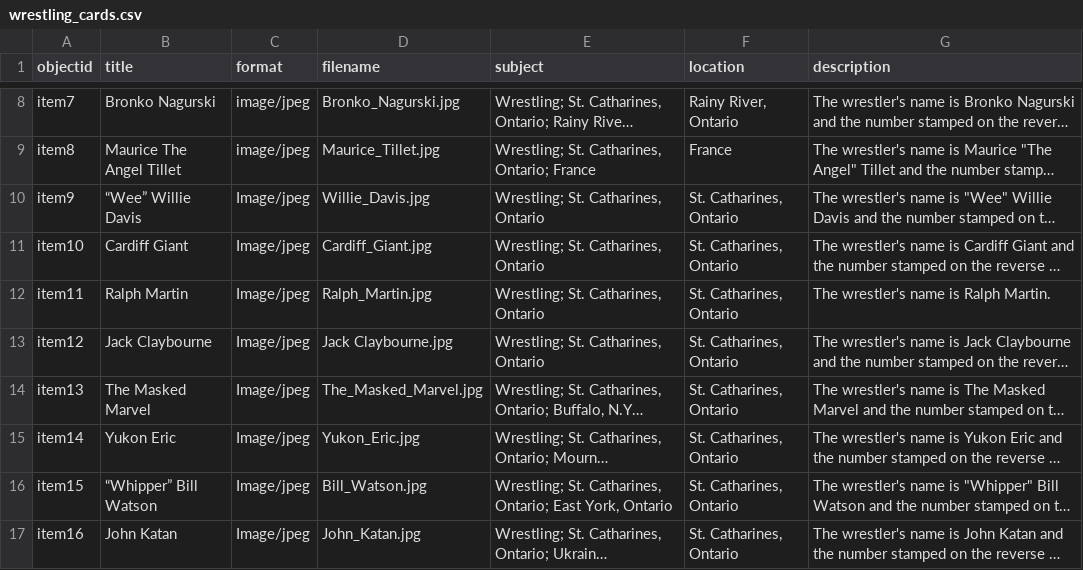
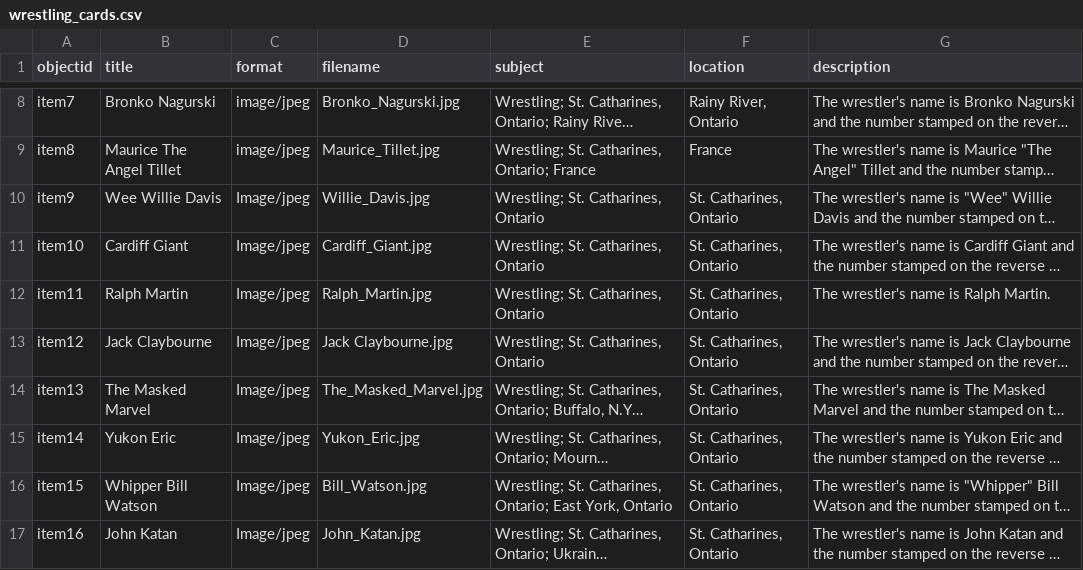
Before and after one commit to mcguinesss/Wrestling-Cards, a CSV file: _data/wrestling_cards.csv, drawn as a sheet; only a part is shown, gaps mark what is left out; long unchanged cells end in …; the diff names each change by its address in the sheet, - before the commit and + after, or states it on an @@ line.

Commit message:
Update wrestling_cards.csv

```diff
--- a/_data/wrestling_cards.csv
+++ b/_data/wrestling_cards.csv
-B10 (title): “Wee” Willie Davis
+B10 (title): Wee Willie Davis
-B16 (title): “Whipper” Bill Watson
+B16 (title): Whipper Bill Watson
```
